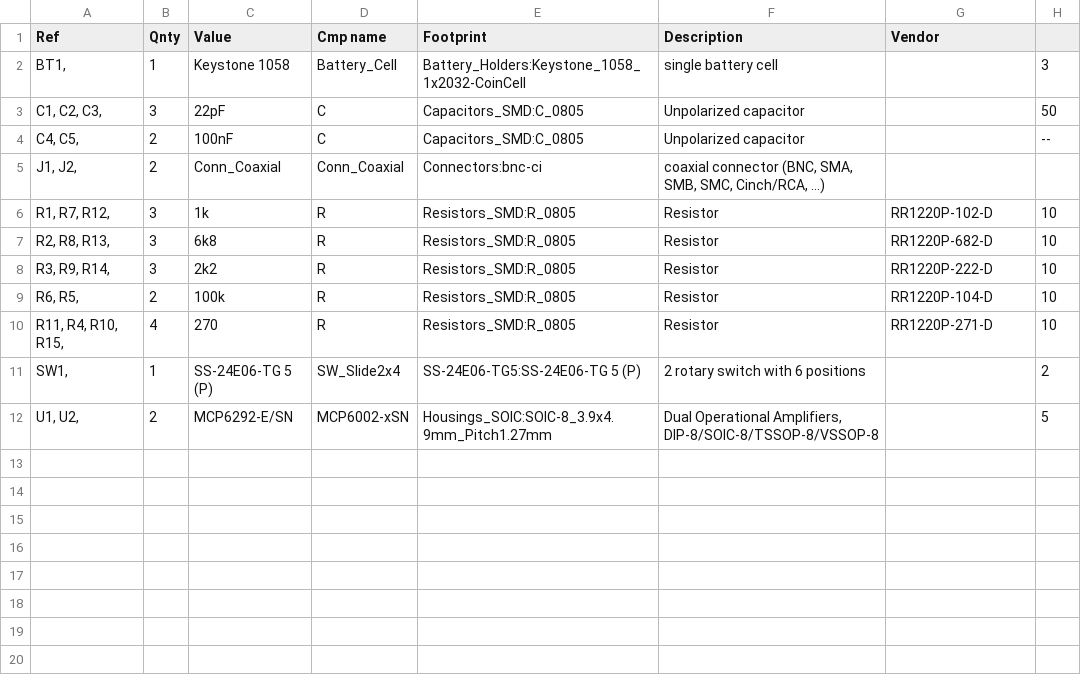
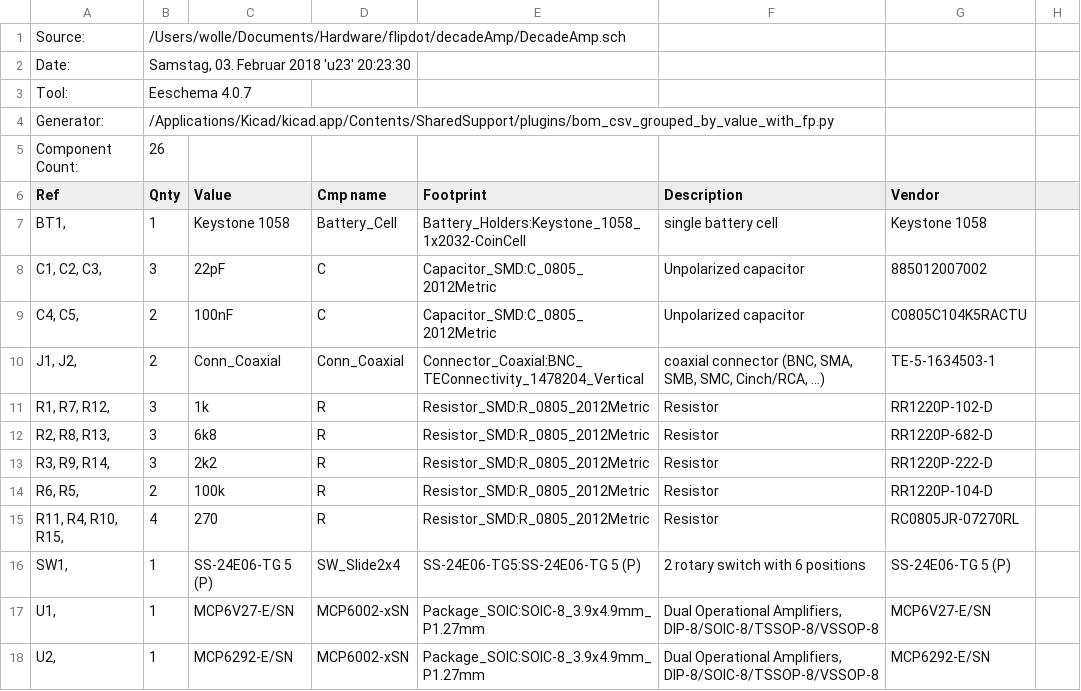
Before and after one commit to elektro-wolle/decade-amp, a CSV file: DecadeAmp.csv, drawn as a sheet; removed rows and columns are numbered as before the commit, all else as after; the diff names each change by its address in the sheet, - before the commit and + after, or states it on an @@ line.

Commit message:
Better silkscreen, vendor-IDs of all components

```diff
--- a/DecadeAmp.csv
+++ b/DecadeAmp.csv
+row 1: Source: | /Users/wolle/Documents/Hardware/flipdot/decadeAmp/DecadeAmp.sch
+row 2: Date: | Samstag, 03. Februar 2018 'u23' 20:23:30
+row 3: Tool: | Eeschema 4.0.7
+row 4: Generator: | /Applications/Kicad/kicad.app/Contents/SharedSupport/plugins/bom_csv_grouped_by_value_with_fp.py
+row 5: Component Count: | 26
-G7 (Vendor): (empty)
+G7 (Vendor): Keystone 1058
-H7: 3
+H7: (empty)
-E8:E9 (Footprint): Capacitors_SMD:C_0805
+E8:E9 (Footprint): Capacitor_SMD:C_0805_2012Metric
-G8 (Vendor): (empty)
+G8 (Vendor): 885012007002
-H8: 50
+H8: (empty)
-G9 (Vendor): (empty)
+G9 (Vendor): C0805C104K5RACTU
-H9: --
+H9: (empty)
-E10 (Footprint): Connectors:bnc-ci
+E10 (Footprint): Connector_Coaxial:BNC_TEConnectivity_1478204_Vertical
-G10 (Vendor): (empty)
+G10 (Vendor): TE-5-1634503-1
-E11:E15 (Footprint): Resistors_SMD:R_0805
+E11:E15 (Footprint): Resistor_SMD:R_0805_2012Metric
-H11:H15: 10
+H11:H15: (empty)
-G15 (Vendor): RR1220P-271-D
+G15 (Vendor): RC0805JR-07270RL
-G16 (Vendor): (empty)
+G16 (Vendor): SS-24E06-TG 5 (P)
-H16: 2
+H16: (empty)
-row 12: U1, U2, | 2 | MCP6292-E/SN | MCP6002-xSN | Housings_SOIC:SOIC-8_3.9x4.9mm_Pitch1.27mm | Dual Operational Amplifiers, DIP-8/SOIC-8/TSSOP-8/VSSOP-8 |  | 5
+row 17: U1, | 1 | MCP6V27-E/SN | MCP6002-xSN | Package_SOIC:SOIC-8_3.9x4.9mm_P1.27mm | Dual Operational Amplifiers, DIP-8/SOIC-8/TSSOP-8/VSSOP-8 | MCP6V27-E/SN
+row 18: U2, | 1 | MCP6292-E/SN | MCP6002-xSN | Package_SOIC:SOIC-8_3.9x4.9mm_P1.27mm | Dual Operational Amplifiers, DIP-8/SOIC-8/TSSOP-8/VSSOP-8 | MCP6292-E/SN
```
Also changed, not shown: 4 other files.
